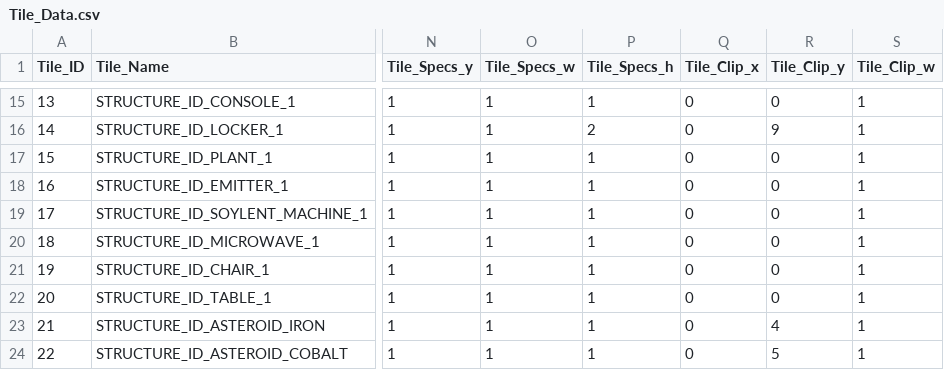
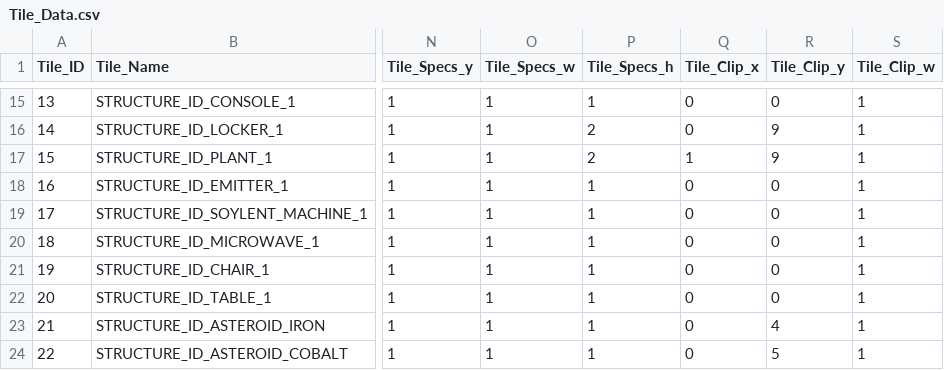
Before and after one commit to nickbartz/Project_Valerian, a CSV file: Project_Valerian/Data/Tile_Data.csv, drawn as a sheet; only a part is shown, gaps mark what is left out; the diff names each change by its address in the sheet, - before the commit and + after, or states it on an @@ line.

```diff
--- a/Project_Valerian/Data/Tile_Data.csv
+++ b/Project_Valerian/Data/Tile_Data.csv
-P17 (Tile_Specs_h): 1
+P17 (Tile_Specs_h): 2
-Q17 (Tile_Clip_x): 0
+Q17 (Tile_Clip_x): 1
-R17 (Tile_Clip_y): 0
+R17 (Tile_Clip_y): 9
```
Also changed, not shown: Project_Valerian/Data/Job_Data.csv, Project_Valerian/Data/test_room.csv, 27 other files.
